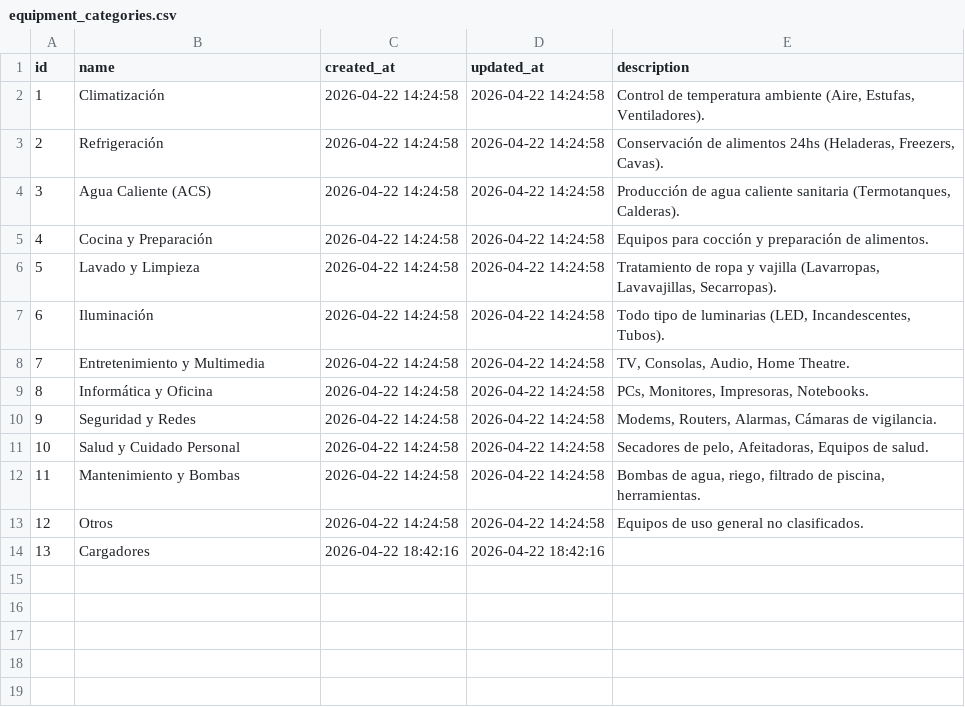
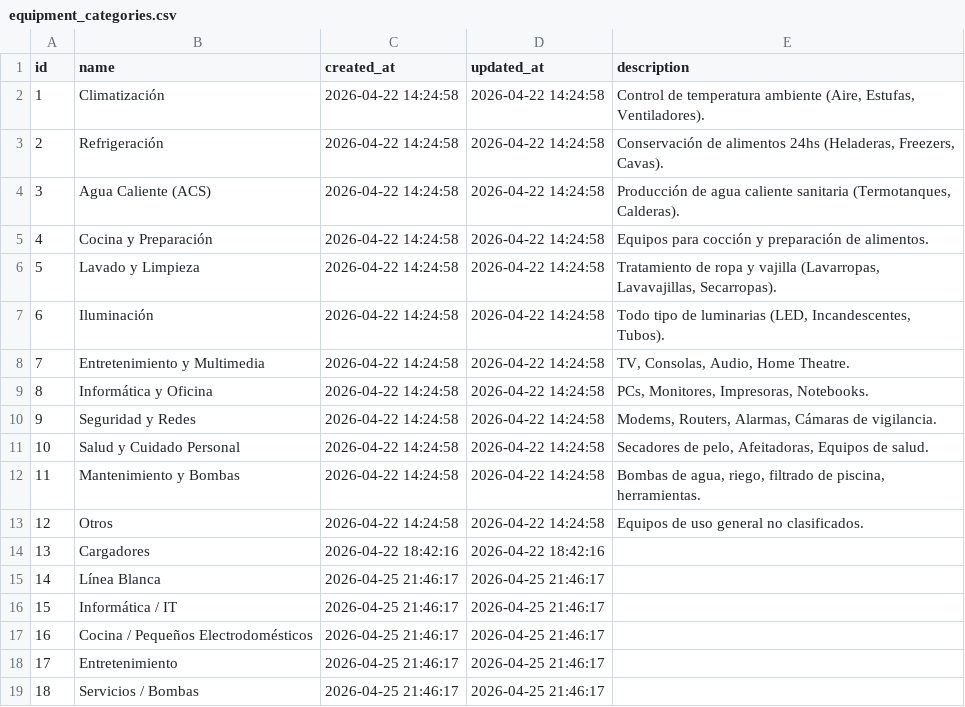
Before and after one commit to Noodle1981/ModoAhorro, a CSV file: tablas/equipment_categories.csv, drawn as a sheet; the diff names each change by its address in the sheet, - before the commit and + after, or states it on an @@ line.

```diff
--- a/tablas/equipment_categories.csv
+++ b/tablas/equipment_categories.csv
+row 15: 14 | Línea Blanca | 2026-04-25 21:46:17 | 2026-04-25 21:46:17
+row 16: 15 | Informática / IT | 2026-04-25 21:46:17 | 2026-04-25 21:46:17
+row 17: 16 | Cocina / Pequeños Electrodomésticos | 2026-04-25 21:46:17 | 2026-04-25 21:46:17
+row 18: 17 | Entretenimiento | 2026-04-25 21:46:17 | 2026-04-25 21:46:17
+row 19: 18 | Servicios / Bombas | 2026-04-25 21:46:17 | 2026-04-25 21:46:17
```
Also changed, not shown: tablas/equipment_types.csv, tablas/rooms.csv, 33 other files.
